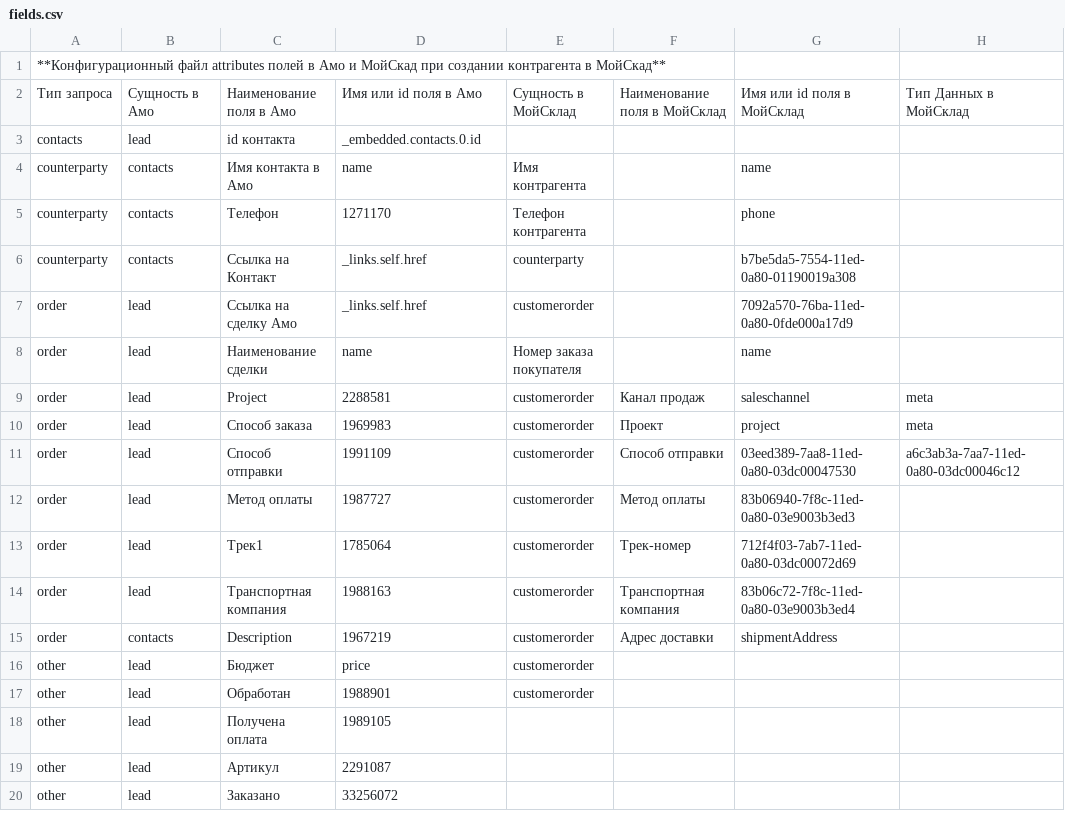
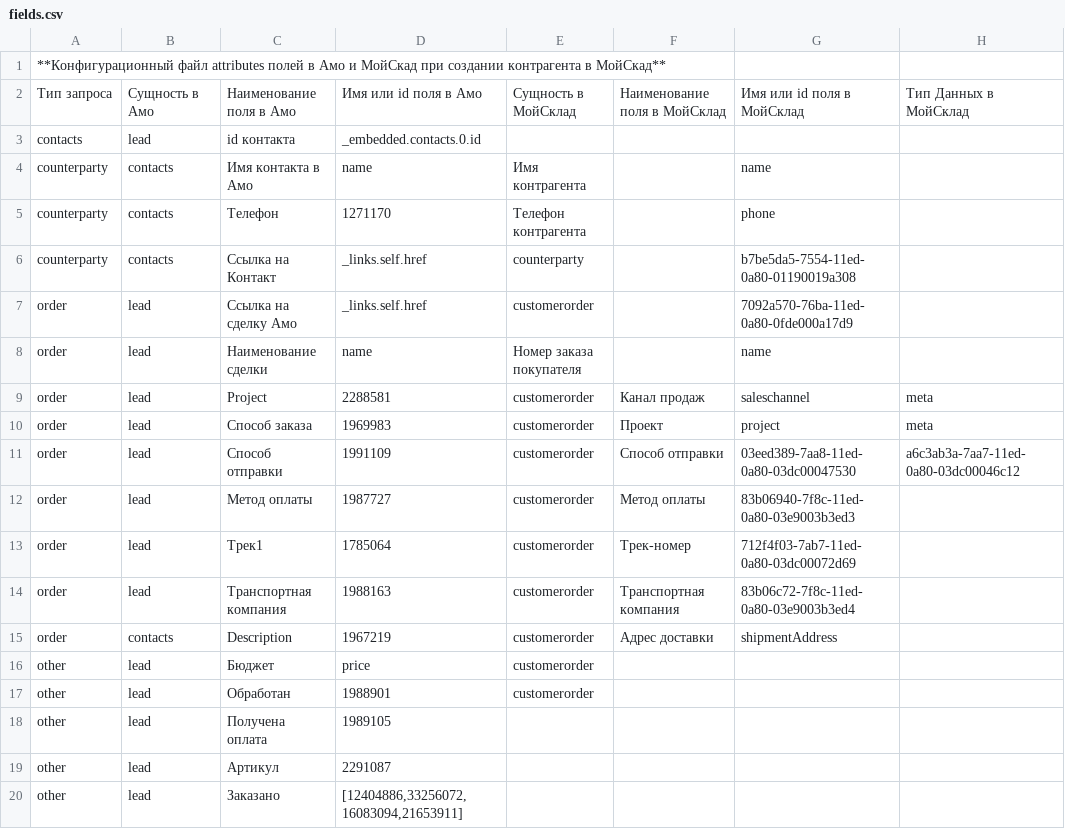
Before and after one commit to alexeyromanov031/amo-moysklad, a CSV file: fields.csv, drawn as a sheet.

```diff
--- a/fields.csv
+++ b/fields.csv
@@ -19,2 +19,2 @@ other;lead;Получена оплата;1989105;;;;
 other;lead;Артикул;2291087;;;;
-other;lead;Заказано;33256072;;;;
+other;lead;Заказано;[12404886,33256072,16083094,21653911];;;;
```
Also changed, not shown: 4 other files.
